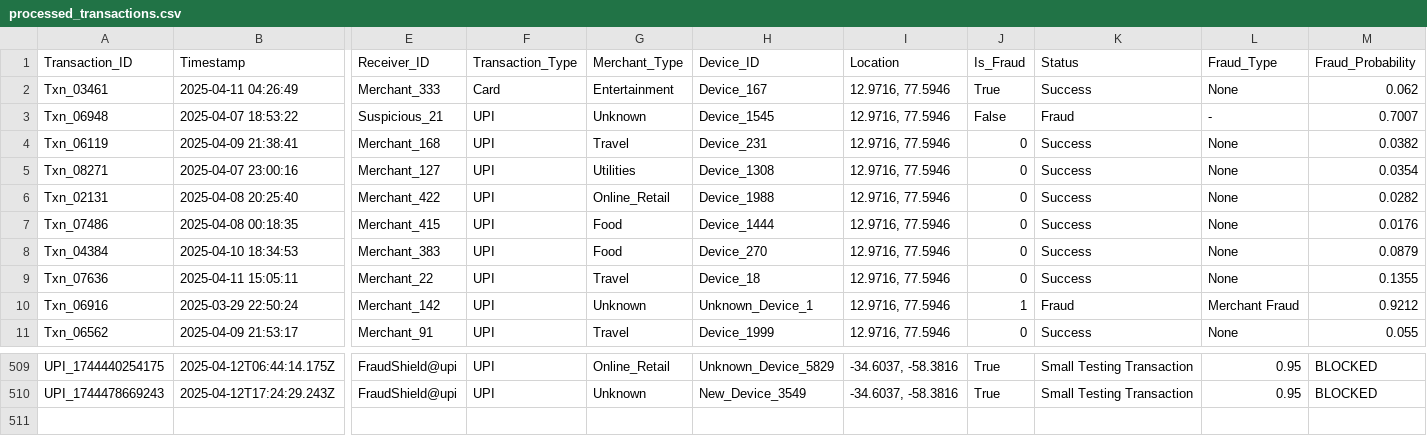
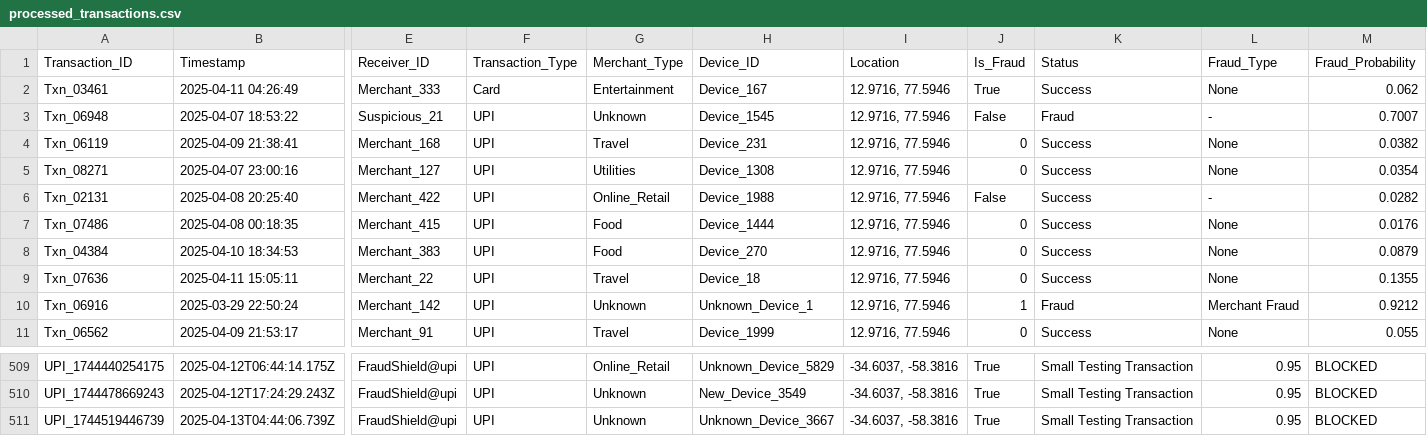
Before and after one commit to np-nandanpatil/FraudShield, a CSV file: data/processed_transactions.csv, drawn as a sheet; only a part is shown, gaps mark what is left out; rows hold the shown columns only; the diff names each change by its address in the sheet, - before the commit and + after, or states it on an @@ line.

Commit message:
made one more transaction

```diff
--- a/data/processed_transactions.csv
+++ b/data/processed_transactions.csv
-J6 (Is_Fraud): 0
+J6 (Is_Fraud): False
-L6 (Fraud_Type): None
+L6 (Fraud_Type): -
+row 511: UPI_1744519446739 | 2025-04-13T04:44:06.739Z | FraudShield@upi | UPI | Unknown | Unknown_Device_3667 | -34.6037, -58.3816 | True | Small Testing Transaction | 0.95 | BLOCKED
```
